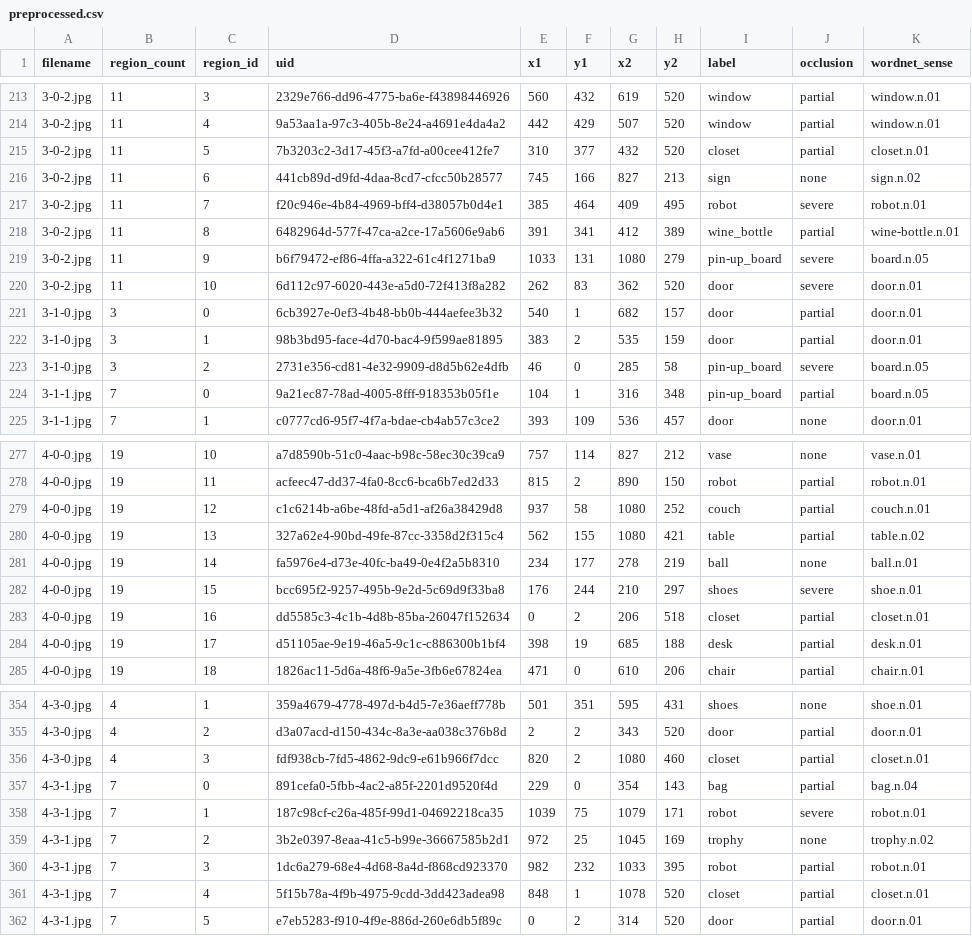
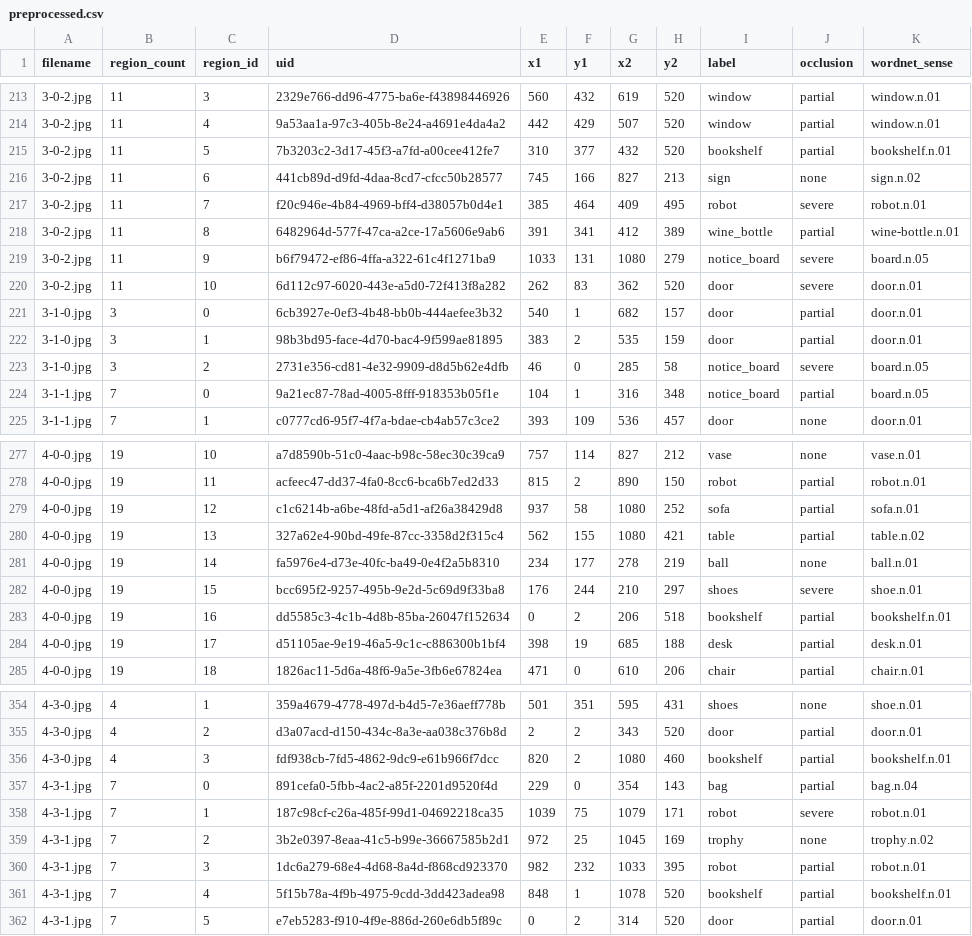
Before and after one commit to Frieso-Turkstra/PREQA, a CSV file: data/preprocessed.csv, drawn as a sheet; only a part is shown, gaps mark what is left out; the diff covers the shown part only.

```diff
--- a/data/preprocessed.csv
+++ b/data/preprocessed.csv
@@ -214,3 +214,3 @@ filename,region_count,region_id,uid,x1,y1,x2,y2,label,occlusion,wordnet_sense
 3-0-2.jpg,11,4,9a53aa1a-97c3-405b-8e24-a4691e4da4a2,442,429,507,520,window,partial,window.n.01
-3-0-2.jpg,11,5,7b3203c2-3d17-45f3-a7fd-a00cee412fe7,310,377,432,520,closet,partial,closet.n.01
+3-0-2.jpg,11,5,7b3203c2-3d17-45f3-a7fd-a00cee412fe7,310,377,432,520,bookshelf,partial,bookshelf.n.01
 3-0-2.jpg,11,6,441cb89d-d9fd-4daa-8cd7-cfcc50b28577,745,166,827,213,sign,none,sign.n.02
@@ -218,3 +218,3 @@ filename,region_count,region_id,uid,x1,y1,x2,y2,label,occlusion,wordnet_sense
 3-0-2.jpg,11,8,6482964d-577f-47ca-a2ce-17a5606e9ab6,391,341,412,389,wine_bottle,partial,wine-bottle.n.01
-3-0-2.jpg,11,9,b6f79472-ef86-4ffa-a322-61c4f1271ba9,1033,131,1080,279,pin-up_board,severe,board.n.05
+3-0-2.jpg,11,9,b6f79472-ef86-4ffa-a322-61c4f1271ba9,1033,131,1080,279,notice_board,severe,board.n.05
 3-0-2.jpg,11,10,6d112c97-6020-443e-a5d0-72f413f8a282,262,83,362,520,door,severe,door.n.01
@@ -222,4 +222,4 @@ filename,region_count,region_id,uid,x1,y1,x2,y2,label,occlusion,wordnet_sense
 3-1-0.jpg,3,1,98b3bd95-face-4d70-bac4-9f599ae81895,383,2,535,159,door,partial,door.n.01
-3-1-0.jpg,3,2,2731e356-cd81-4e32-9909-d8d5b62e4dfb,46,0,285,58,pin-up_board,severe,board.n.05
-3-1-1.jpg,7,0,9a21ec87-78ad-4005-8fff-918353b05f1e,104,1,316,348,pin-up_board,partial,board.n.05
+3-1-0.jpg,3,2,2731e356-cd81-4e32-9909-d8d5b62e4dfb,46,0,285,58,notice_board,severe,board.n.05
+3-1-1.jpg,7,0,9a21ec87-78ad-4005-8fff-918353b05f1e,104,1,316,348,notice_board,partial,board.n.05
 3-1-1.jpg,7,1,c0777cd6-95f7-4f7a-bdae-cb4ab57c3ce2,393,109,536,457,door,none,door.n.01
@@ -278,3 +278,3 @@ filename,region_count,region_id,uid,x1,y1,x2,y2,label,occlusion,wordnet_sense
 4-0-0.jpg,19,11,acfeec47-dd37-4fa0-8cc6-bca6b7ed2d33,815,2,890,150,robot,partial,robot.n.01
-4-0-0.jpg,19,12,c1c6214b-a6be-48fd-a5d1-af26a38429d8,937,58,1080,252,couch,partial,couch.n.01
+4-0-0.jpg,19,12,c1c6214b-a6be-48fd-a5d1-af26a38429d8,937,58,1080,252,sofa,partial,sofa.n.01
 4-0-0.jpg,19,13,327a62e4-90bd-49fe-87cc-3358d2f315c4,562,155,1080,421,table,partial,table.n.02
@@ -282,3 +282,3 @@ filename,region_count,region_id,uid,x1,y1,x2,y2,label,occlusion,wordnet_sense
 4-0-0.jpg,19,15,bcc695f2-9257-495b-9e2d-5c69d9f33ba8,176,244,210,297,shoes,severe,shoe.n.01
-4-0-0.jpg,19,16,dd5585c3-4c1b-4d8b-85ba-26047f152634,0,2,206,518,closet,partial,closet.n.01
+4-0-0.jpg,19,16,dd5585c3-4c1b-4d8b-85ba-26047f152634,0,2,206,518,bookshelf,partial,bookshelf.n.01
 4-0-0.jpg,19,17,d51105ae-9e19-46a5-9c1c-c886300b1bf4,398,19,685,188,desk,partial,desk.n.01
@@ -355,3 +355,3 @@ filename,region_count,region_id,uid,x1,y1,x2,y2,label,occlusion,wordnet_sense
 4-3-0.jpg,4,2,d3a07acd-d150-434c-8a3e-aa038c376b8d,2,2,343,520,door,partial,door.n.01
-4-3-0.jpg,4,3,fdf938cb-7fd5-4862-9dc9-e61b966f7dcc,820,2,1080,460,closet,partial,closet.n.01
+4-3-0.jpg,4,3,fdf938cb-7fd5-4862-9dc9-e61b966f7dcc,820,2,1080,460,bookshelf,partial,bookshelf.n.01
 4-3-1.jpg,7,0,891cefa0-5fbb-4ac2-a85f-2201d9520f4d,229,0,354,143,bag,partial,bag.n.04
@@ -360,3 +360,3 @@ filename,region_count,region_id,uid,x1,y1,x2,y2,label,occlusion,wordnet_sense
 4-3-1.jpg,7,3,1dc6a279-68e4-4d68-8a4d-f868cd923370,982,232,1033,395,robot,partial,robot.n.01
-4-3-1.jpg,7,4,5f15b78a-4f9b-4975-9cdd-3dd423adea98,848,1,1078,520,closet,partial,closet.n.01
+4-3-1.jpg,7,4,5f15b78a-4f9b-4975-9cdd-3dd423adea98,848,1,1078,520,bookshelf,partial,bookshelf.n.01
 4-3-1.jpg,7,5,e7eb5283-f910-4f9e-886d-260e6db5f89c,0,2,314,520,door,partial,door.n.01
```
Also changed, not shown: 90 edited cells elsewhere in this file, data/annotated.csv, data/resolved.csv, 10 other files.
